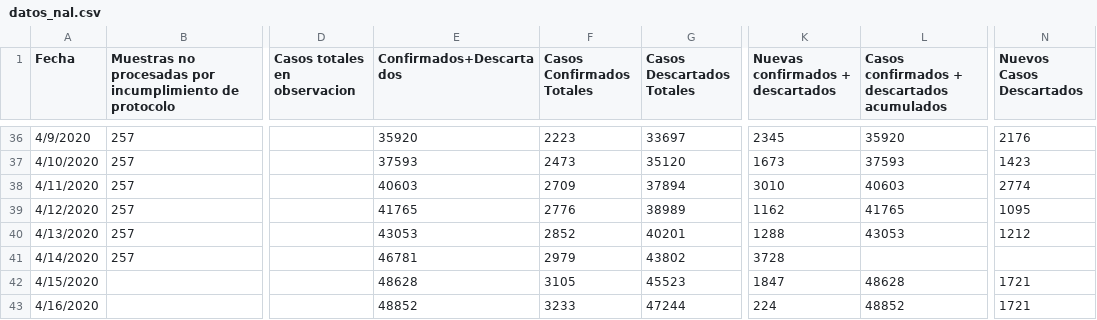
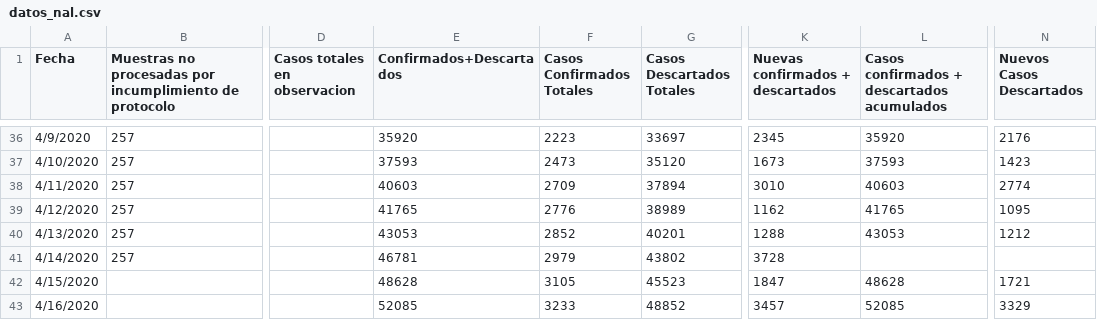
Before and after one commit to ideascol/covid19, a CSV file: data/datos_nal.csv, drawn as a sheet; only a part is shown, gaps mark what is left out; the diff names each change by its address in the sheet, - before the commit and + after, or states it on an @@ line.

Commit message:
typo_data

```diff
--- a/data/datos_nal.csv
+++ b/data/datos_nal.csv
-E43 (Confirmados+Descartados): 48852
+E43 (Confirmados+Descartados): 52085
-G43 (Casos Descartados Totales): 47244
+G43 (Casos Descartados Totales): 48852
-K43 (Nuevas confirmados + descartados): 224
+K43 (Nuevas confirmados + descartados): 3457
-L43: 48852
+L43: 52085
-N43 (Nuevos Casos Descartados): 1721
+N43 (Nuevos Casos Descartados): 3329
```
